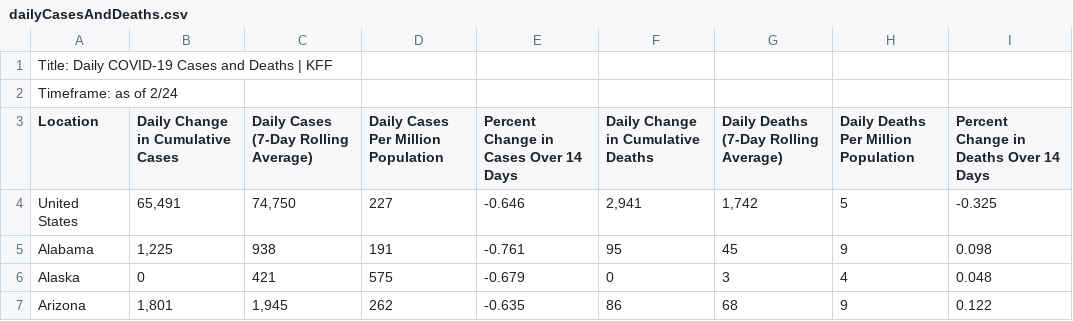
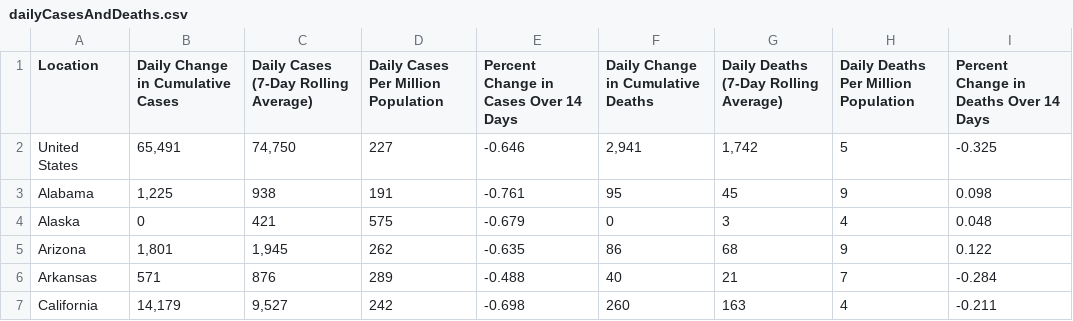
Before and after one commit to syao2017/Covid_Tracker, a CSV file: dailyCasesAndDeaths.csv, drawn as a sheet; only a part is shown; the shorter side is filled out with more unchanged rows.

```diff
--- a/dailyCasesAndDeaths.csv
+++ b/dailyCasesAndDeaths.csv
@@ -1,3 +1 @@
-"Title: Daily COVID-19 Cases and Deaths | KFF"
-"Timeframe: as of 2/24"
 "Location","Daily Change in Cumulative Cases","Daily Cases (7-Day Rolling Average)","Daily Cases Per Million Population","Percent Change in Cases Over 14 Days","Daily Change in Cumulative Deaths","Daily Deaths (7-Day Rolling Average)","Daily Deaths Per Million Population","Percent Change in Deaths Over 14 Days"
```
Also changed, not shown: cumalitiveCasesAndDeaths.csv.
